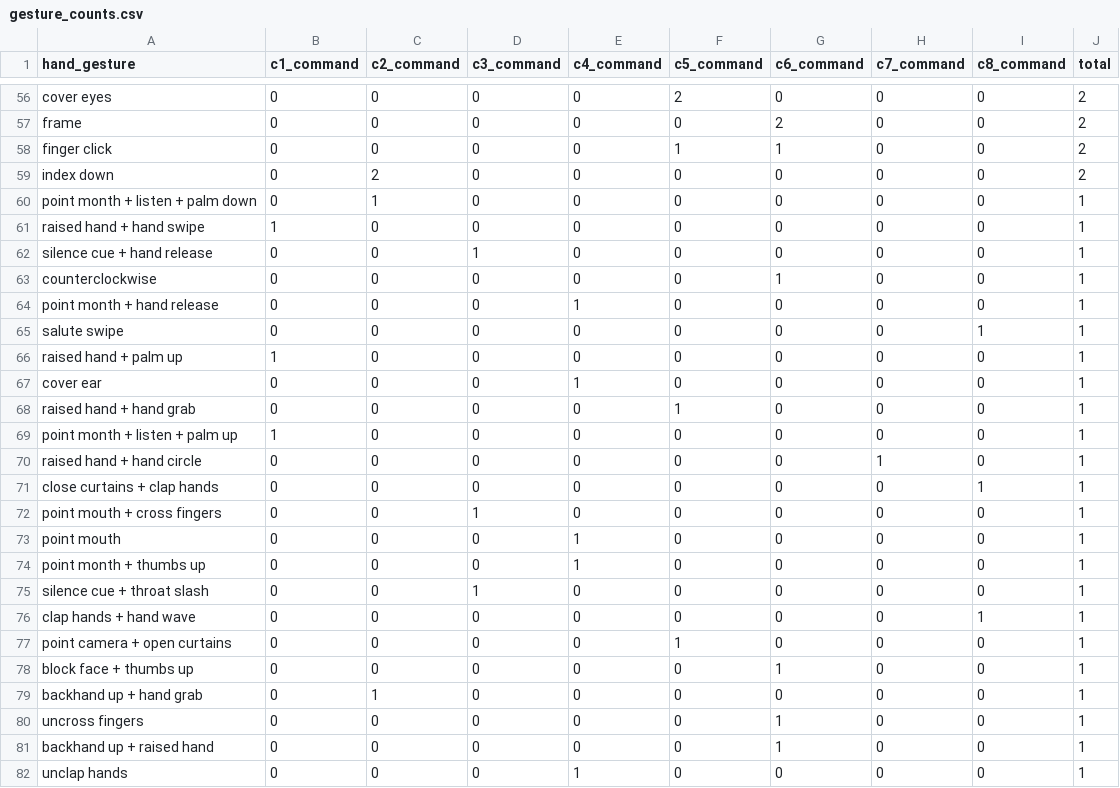
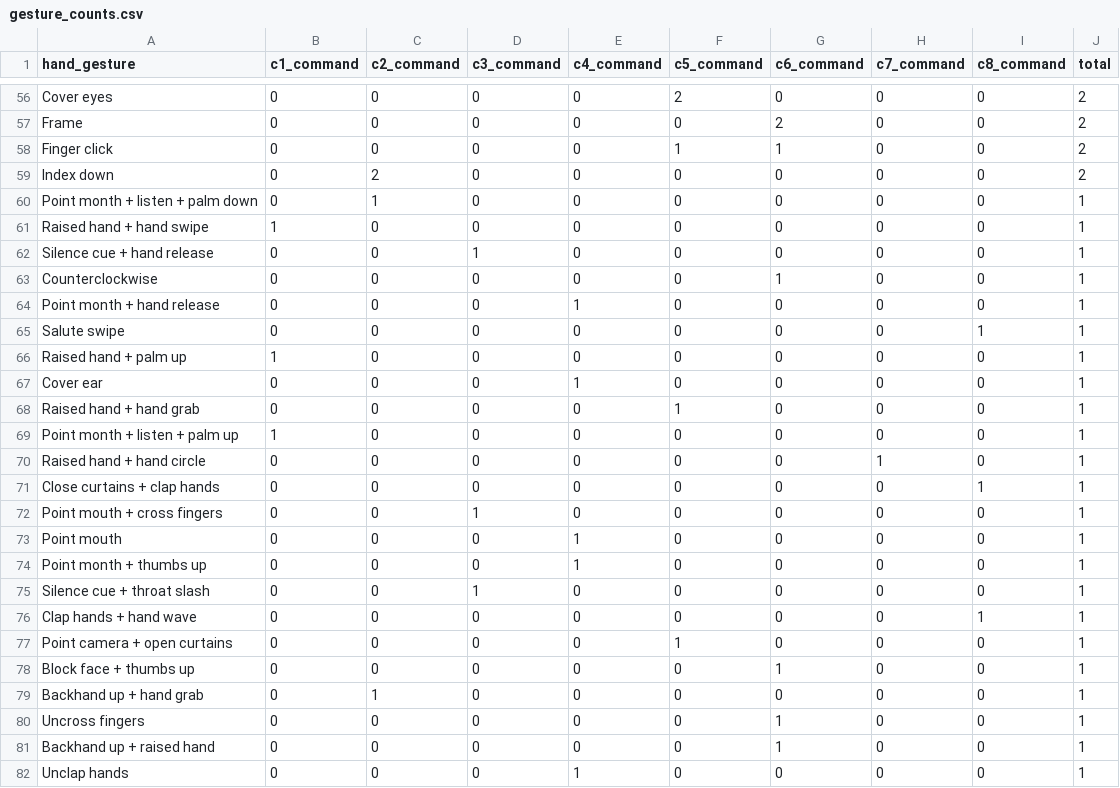
Before and after one commit to anonymous-authors-repository/interact2025, a CSV file: outputs/gesture_counts.csv, drawn as a sheet; only a part is shown, gaps mark what is left out; the diff covers the shown part only; the diff names each change by its address in the sheet, - before the commit and + after, or states it on an @@ line.

Commit message:
Update gesture counts and add experimental datasets
- Modified existing gesture counts in `gesture_counts.csv` to correct capitalization and ensure consistency.
- Added new experimental gesture counts in `gesture_counts_hg_exp.csv` and `gesture_counts_no_hg_exp.csv` to capture additional data.
- Ensured all gesture names are consistently formatted across all files.

```diff
--- a/outputs/gesture_counts.csv
+++ b/outputs/gesture_counts.csv
-A56 (hand_gesture): cover eyes
+A56 (hand_gesture): Cover eyes
-A57 (hand_gesture): frame
+A57 (hand_gesture): Frame
-A58 (hand_gesture): finger click
+A58 (hand_gesture): Finger click
-A59 (hand_gesture): index down
+A59 (hand_gesture): Index down
-A60 (hand_gesture): point month + listen + palm down
+A60 (hand_gesture): Point month + listen + palm down
-A61 (hand_gesture): raised hand + hand swipe
+A61 (hand_gesture): Raised hand + hand swipe
-A62 (hand_gesture): silence cue + hand release
+A62 (hand_gesture): Silence cue + hand release
-A63 (hand_gesture): counterclockwise
+A63 (hand_gesture): Counterclockwise
-A64 (hand_gesture): point month + hand release
+A64 (hand_gesture): Point month + hand release
-A65 (hand_gesture): salute swipe
+A65 (hand_gesture): Salute swipe
-A66 (hand_gesture): raised hand + palm up
+A66 (hand_gesture): Raised hand + palm up
-A67 (hand_gesture): cover ear
+A67 (hand_gesture): Cover ear
-A68 (hand_gesture): raised hand + hand grab
+A68 (hand_gesture): Raised hand + hand grab
-A69 (hand_gesture): point month + listen + palm up
+A69 (hand_gesture): Point month + listen + palm up
-A70 (hand_gesture): raised hand + hand circle
+A70 (hand_gesture): Raised hand + hand circle
-A71 (hand_gesture): close curtains + clap hands
+A71 (hand_gesture): Close curtains + clap hands
-A72 (hand_gesture): point mouth + cross fingers
+A72 (hand_gesture): Point mouth + cross fingers
-A73 (hand_gesture): point mouth
+A73 (hand_gesture): Point mouth
-A74 (hand_gesture): point month + thumbs up
+A74 (hand_gesture): Point month + thumbs up
-A75 (hand_gesture): silence cue + throat slash
+A75 (hand_gesture): Silence cue + throat slash
-A76 (hand_gesture): clap hands + hand wave
+A76 (hand_gesture): Clap hands + hand wave
-A77 (hand_gesture): point camera + open curtains
+A77 (hand_gesture): Point camera + open curtains
-A78 (hand_gesture): block face + thumbs up
+A78 (hand_gesture): Block face + thumbs up
-A79 (hand_gesture): backhand up + hand grab
+A79 (hand_gesture): Backhand up + hand grab
-A80 (hand_gesture): uncross fingers
+A80 (hand_gesture): Uncross fingers
-A81 (hand_gesture): backhand up + raised hand
+A81 (hand_gesture): Backhand up + raised hand
-A82 (hand_gesture): unclap hands
+A82 (hand_gesture): Unclap hands
```
Also changed, not shown: 105 edited cells elsewhere in this file, dataset/opposite_gestures.csv, 5 other files.
